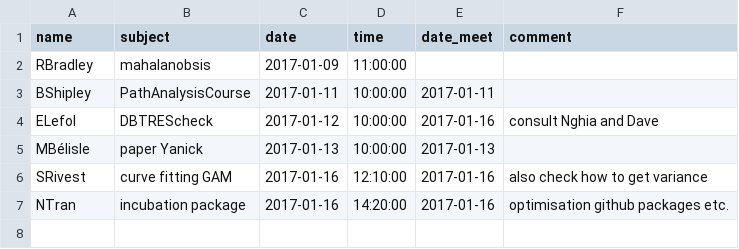
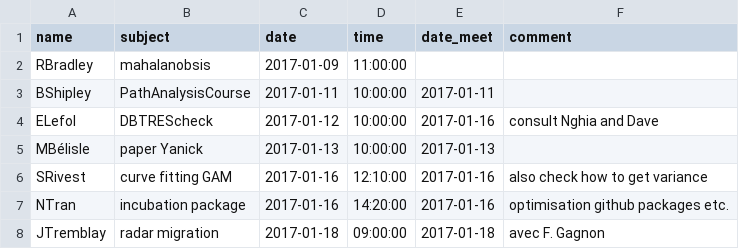
Before and after one commit to frousseu/timebudget, a CSV file: requests.csv, drawn as a sheet; the diff names each change by its address in the sheet, - before the commit and + after, or states it on an @@ line.

Commit message:
JTremblay

```diff
--- a/requests.csv
+++ b/requests.csv
+row 8: JTremblay | radar migration | 2017-01-18 | 09:00:00 | 2017-01-18 | avec F. Gagnon
```
